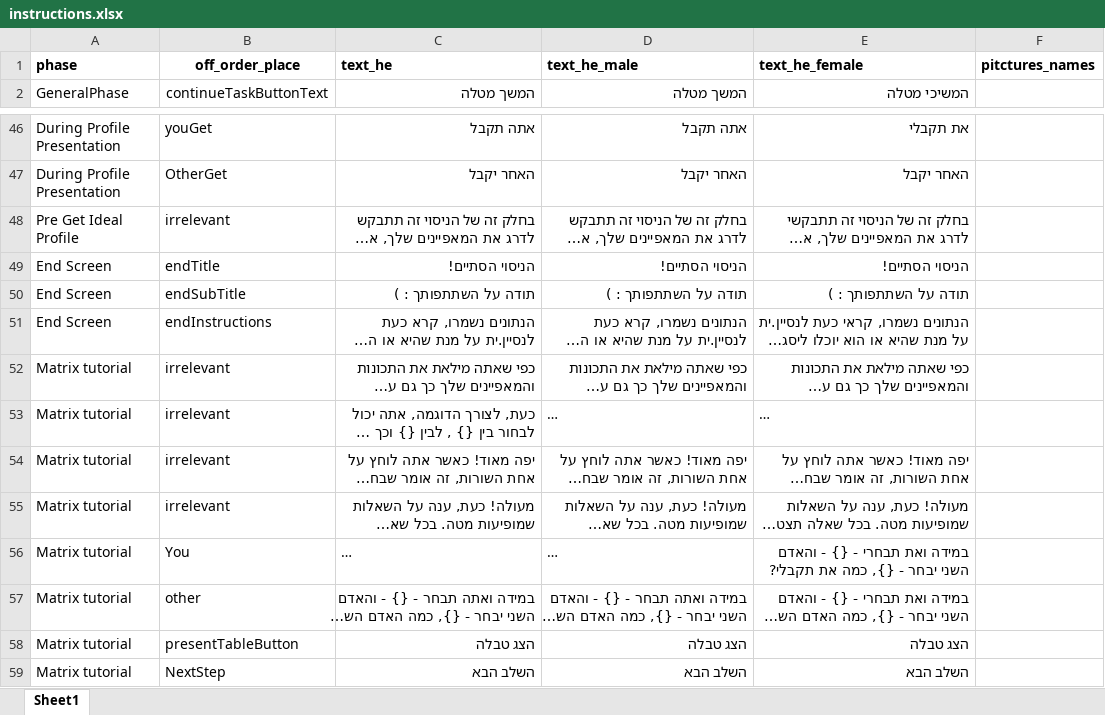
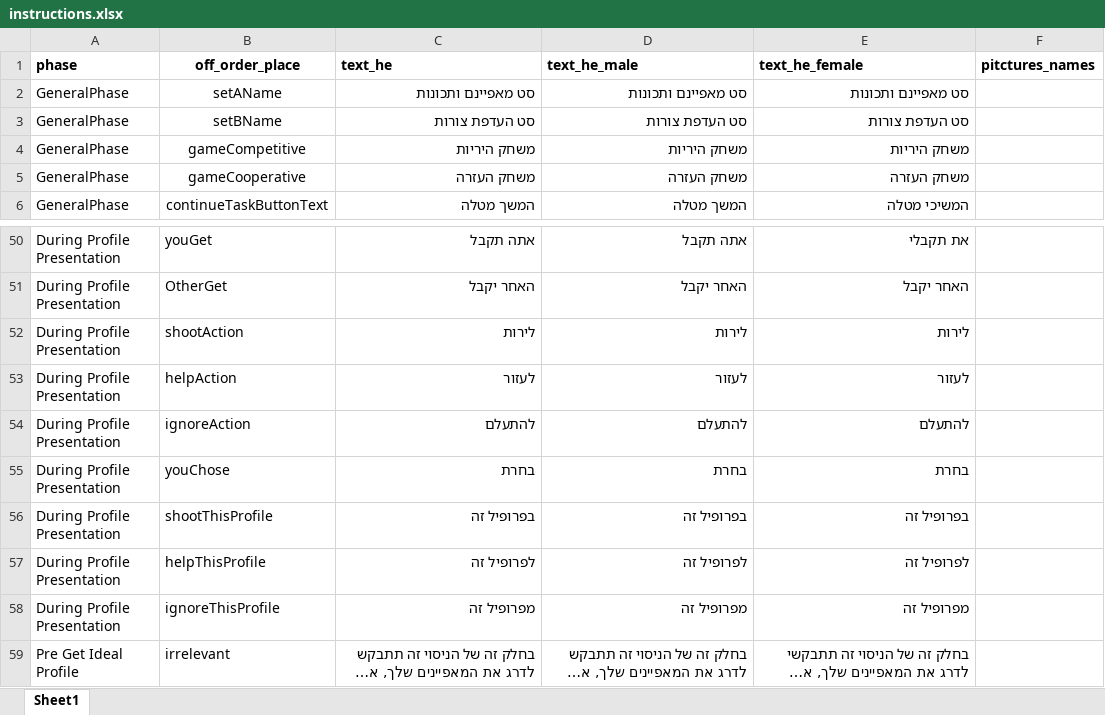
Before and after one commit to TomerOz/WebExperiment, an Excel workbook: ipa_2/myUtils/instructions.xlsx, sheet Sheet1, drawn as a sheet; only a part is shown, gaps mark what is left out; the shorter side is filled out with more unchanged rows; long unchanged cells end in …; values as stored, in another font and other column widths than the file's, no borders; the diff names each change by its address in the sheet, - before the commit and + after, or states it on an @@ line.

```diff
--- a/ipa_2/myUtils/instructions.xlsx (sheet Sheet1)
+++ b/ipa_2/myUtils/instructions.xlsx (sheet Sheet1)
+row 2: GeneralPhase | setAName | סט מאפיינם ותכונות | סט מאפיינם ותכונות | סט מאפיינם ותכונות
+row 3: GeneralPhase | setBName | סט העדפת צורות | סט העדפת צורות | סט העדפת צורות
+row 4: GeneralPhase | gameCompetitive | משחק היריות | משחק היריות | משחק היריות
+row 5: GeneralPhase | gameCooperative | משחק העזרה | משחק העזרה | משחק העזרה
+row 52: During Profile Presentation | shootAction | לירות | לירות | לירות
+row 53: During Profile Presentation | helpAction | לעזור | לעזור | לעזור
+row 54: During Profile Presentation | ignoreAction | להתעלם | להתעלם | להתעלם
+row 55: During Profile Presentation | youChose | בחרת | בחרת | בחרת
+row 56: During Profile Presentation | shootThisProfile | בפרופיל זה | בפרופיל זה | בפרופיל זה
+row 57: During Profile Presentation | helpThisProfile | לפרופיל זה | לפרופיל זה | לפרופיל זה
+row 58: During Profile Presentation | ignoreThisProfile | מפרופיל זה | מפרופיל זה | מפרופיל זה
```
Also changed, not shown: ipa_2/myUtils/empty_session_df.xlsx, 11 other files.
